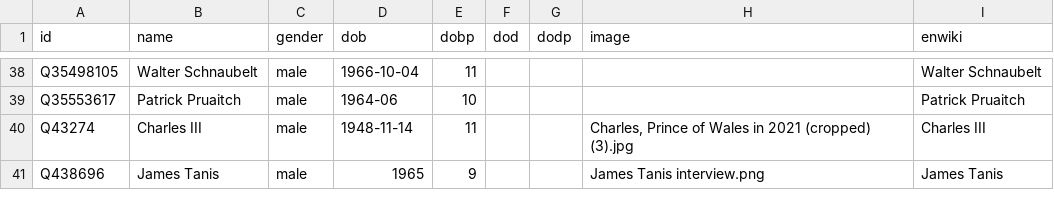
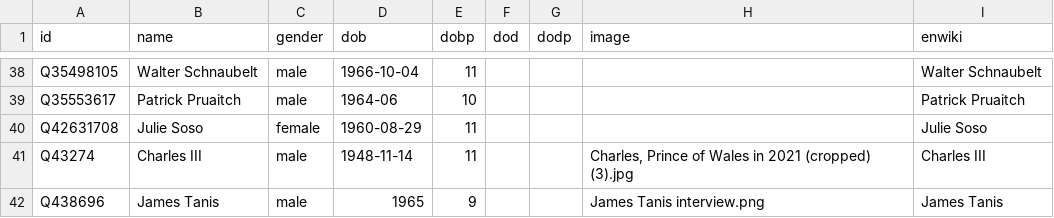
Before and after one commit to every-politician-scrapers/papua-new-guinea, a CSV file: html/bio.csv, drawn as a sheet; only a part is shown, gaps mark what is left out; the diff names each change by its address in the sheet, - before the commit and + after, or states it on an @@ line.

```diff
--- a/html/bio.csv
+++ b/html/bio.csv
+row 40: Q42631708 | Julie Soso | female | 1960-08-29 | 11 |  |  |  | Julie Soso
```
Also changed, not shown: html/legislators.csv, html/successors.csv, 1 other file.
